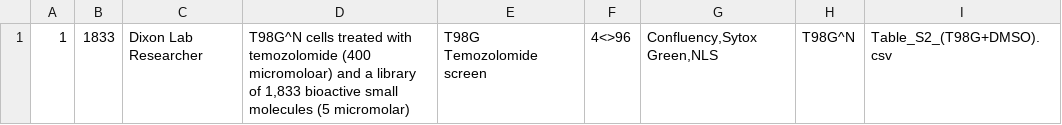
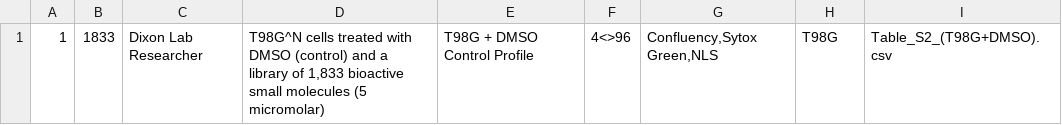
Before and after one commit to awells2/website, a CSV file: db/s2/s2_info.csv, drawn as a sheet.

```diff
--- a/db/s2/s2_info.csv
+++ b/db/s2/s2_info.csv
@@ -1 +1 @@
-"1","1833","Dixon Lab Researcher","T98G^N cells treated with temozolomide (400 micromoloar) and a library of 1,833 bioactive small molecules (5 micromolar)","T98G Temozolomide screen","4<>96","Confluency,Sytox Green,NLS","T98G^N","Table_S2_(T98G+DMSO).csv"
+"1","1833","Dixon Lab Researcher","T98G^N cells treated with DMSO (control) and a library of 1,833 bioactive small molecules (5 micromolar)","T98G + DMSO Control Profile","4<>96","Confluency,Sytox Green,NLS","T98G","Table_S2_(T98G+DMSO).csv"
```
Also changed, not shown: db/s2/S2_con.csv, db/s2/S2_nls.csv, 11 other files.
